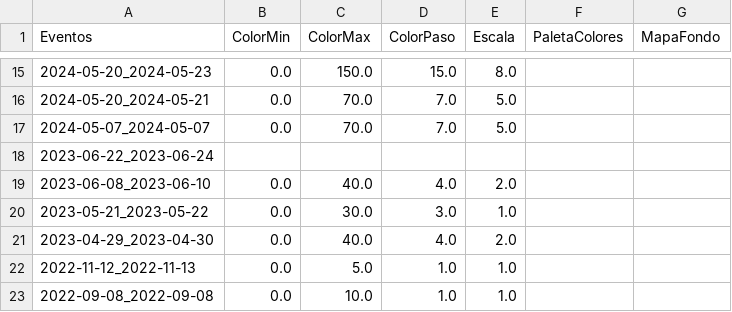
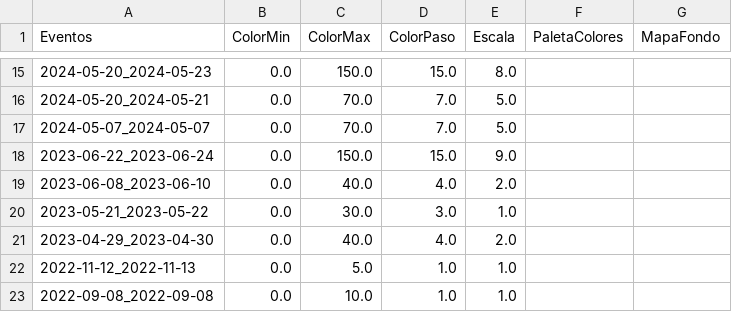
Before and after one commit to ppccdgfuchile/ppccdgfuchile, a CSV file: visparams/visparams.csv, drawn as a sheet; only a part is shown, gaps mark what is left out; the diff names each change by its address in the sheet, - before the commit and + after, or states it on an @@ line.

Commit message:
Automated commit

```diff
--- a/visparams/visparams.csv
+++ b/visparams/visparams.csv
-B18 (ColorMin): (empty)
+B18 (ColorMin): 0.0
-C18 (ColorMax): (empty)
+C18 (ColorMax): 150.0
-D18 (ColorPaso): (empty)
+D18 (ColorPaso): 15.0
-E18 (Escala): (empty)
+E18 (Escala): 9.0
```
